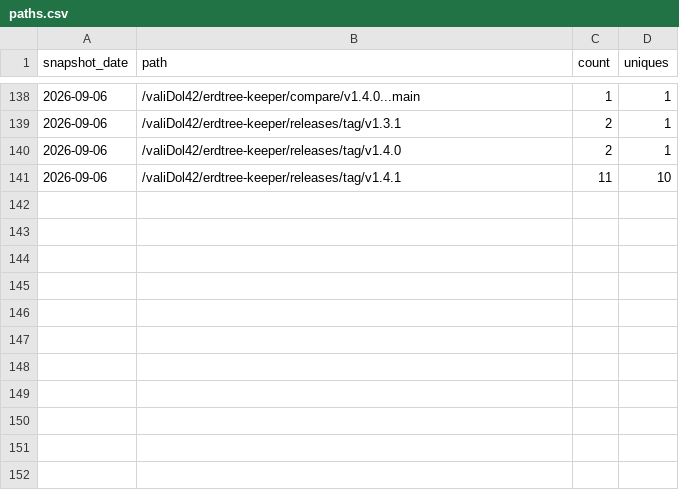
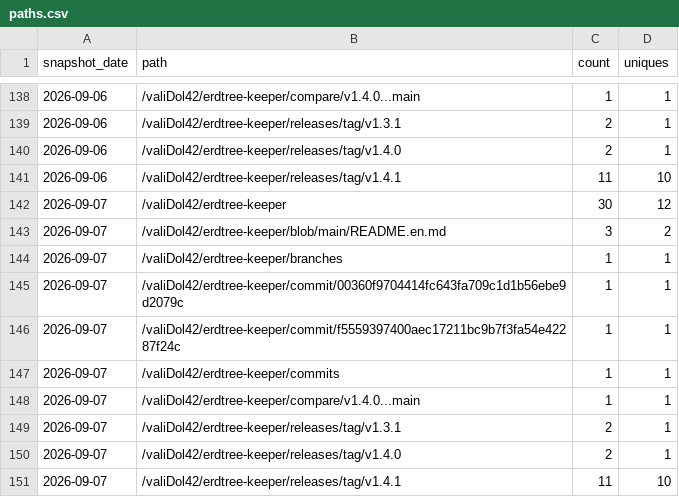
Before and after one commit to valiDol42/erdtree-keeper, a CSV file: stats/paths.csv, drawn as a sheet; only a part is shown, gaps mark what is left out; the diff names each change by its address in the sheet, - before the commit and + after, or states it on an @@ line.

```diff
--- a/stats/paths.csv
+++ b/stats/paths.csv
+row 142: 2026-09-07 | /valiDol42/erdtree-keeper | 30 | 12
+row 143: 2026-09-07 | /valiDol42/erdtree-keeper/blob/main/README.en.md | 3 | 2
+row 144: 2026-09-07 | /valiDol42/erdtree-keeper/branches | 1 | 1
+row 145: 2026-09-07 | /valiDol42/erdtree-keeper/commit/00360f9704414fc643fa709c1d1b56ebe9d2079c | 1 | 1
+row 146: 2026-09-07 | /valiDol42/erdtree-keeper/commit/f5559397400aec17211bc9b7f3fa54e42287f24c | 1 | 1
+row 147: 2026-09-07 | /valiDol42/erdtree-keeper/commits | 1 | 1
+row 148: 2026-09-07 | /valiDol42/erdtree-keeper/compare/v1.4.0...main | 1 | 1
+row 149: 2026-09-07 | /valiDol42/erdtree-keeper/releases/tag/v1.3.1 | 2 | 1
+row 150: 2026-09-07 | /valiDol42/erdtree-keeper/releases/tag/v1.4.0 | 2 | 1
+row 151: 2026-09-07 | /valiDol42/erdtree-keeper/releases/tag/v1.4.1 | 11 | 10
```
Also changed, not shown: stats/downloads.csv, stats/referrers.csv, 1 other file.
